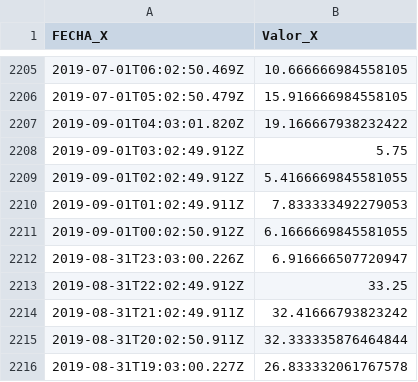
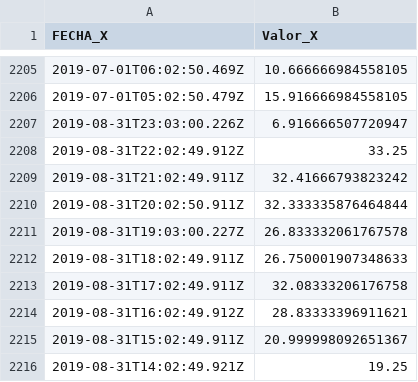
Before and after one commit to z0rus26/taller1, a CSV file: data_iot.csv, drawn as a sheet; only a part is shown, gaps mark what is left out; the shorter side is filled out with more unchanged rows.

Commit message:
Update data_iot.csv

```diff
--- a/data_iot.csv
+++ b/data_iot.csv
@@ -2206,7 +2206,2 @@ FECHA_X;Valor_X
 2019-07-01T05:02:50.479Z;15.916666984558105
-2019-09-01T04:03:01.820Z;19.166667938232422
-2019-09-01T03:02:49.912Z;5.75
-2019-09-01T02:02:49.912Z;5.4166669845581055
-2019-09-01T01:02:49.911Z;7.833333492279053
-2019-09-01T00:02:50.912Z;6.1666669845581055
 2019-08-31T23:03:00.226Z;6.916666507720947
```
